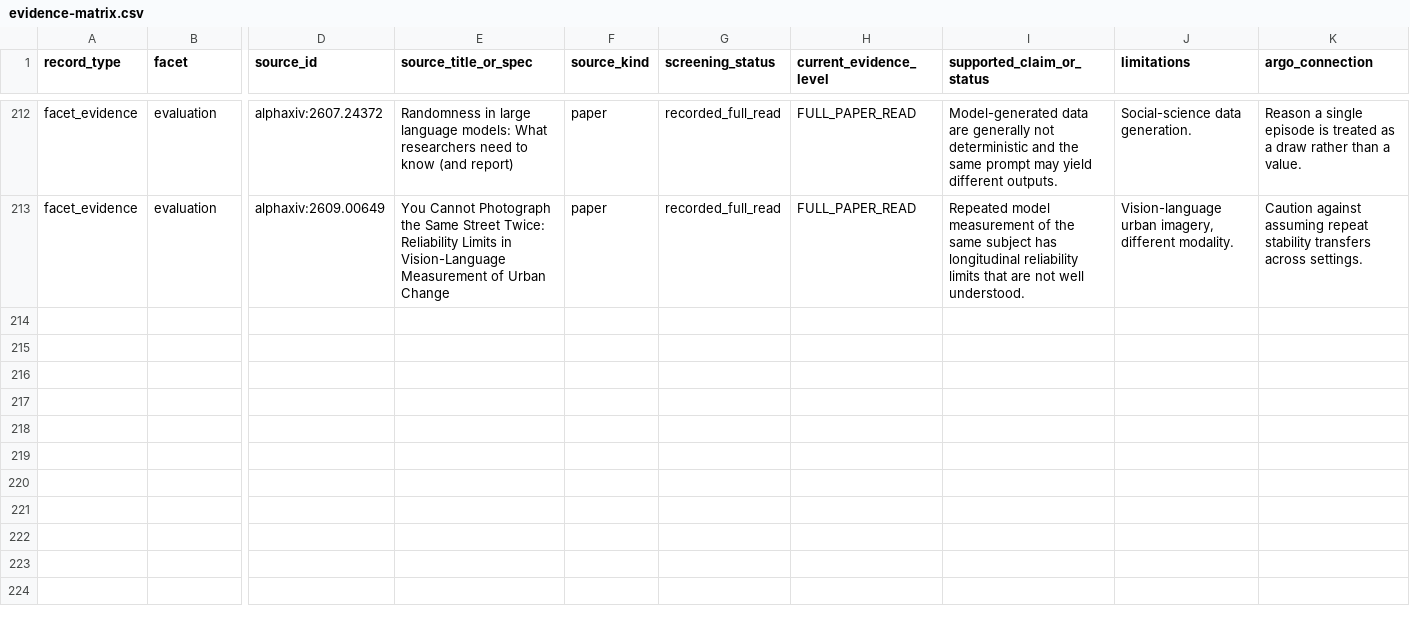
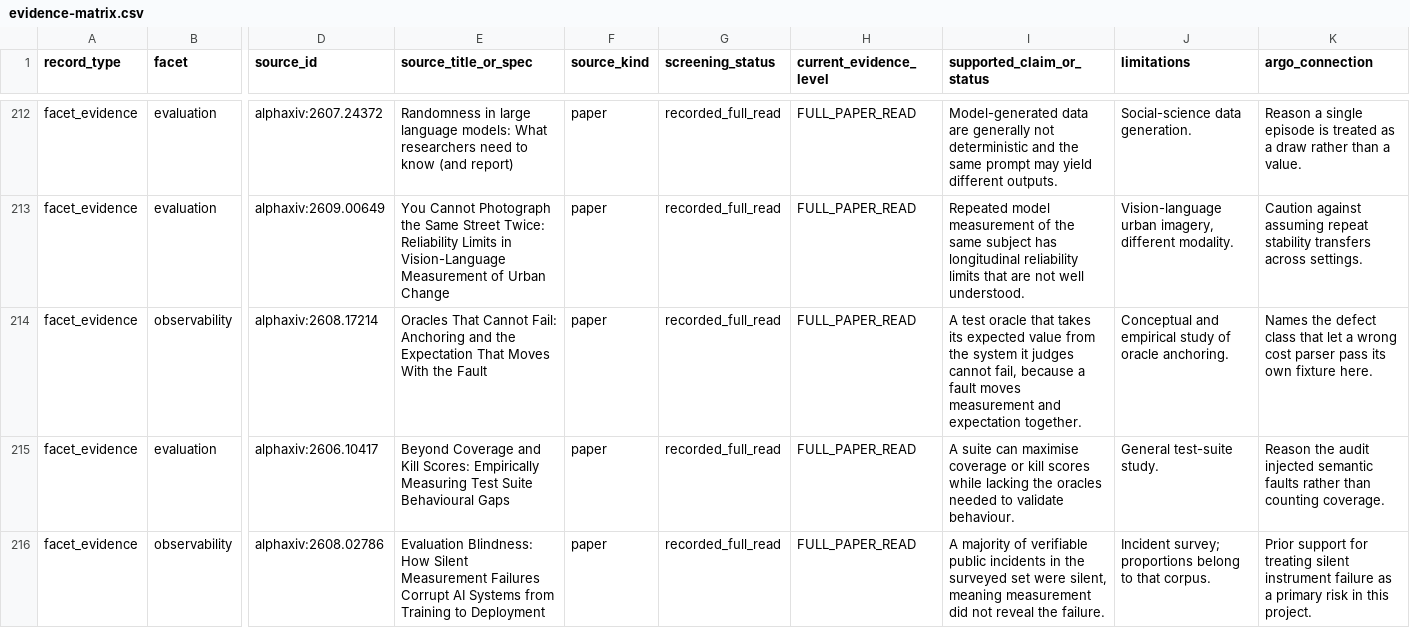
Before and after one commit to umyunsang/argo, a CSV file: paper/evidence-matrix.csv, drawn as a sheet; only a part is shown, gaps mark what is left out; rows hold the shown columns only; the diff names each change by its address in the sheet, - before the commit and + after, or states it on an @@ line.

Commit message:
feat(paper): audit instruments by mutation and close four undetected fault classes

```diff
--- a/paper/evidence-matrix.csv
+++ b/paper/evidence-matrix.csv
+row 214: facet_evidence | observability | alphaxiv:2608.17214 | Oracles That Cannot Fail: Anchoring and the Expectation That Moves With the Fault | paper | recorded_full_read | FULL_PAPER_READ | A test oracle that takes its expected value from the system it judges cannot fail, because a fault moves measurement and expectation together. | Conceptual and empirical study of oracle anchoring. | Names the defect class that let a wrong cost parser pass its own fixture here.
+row 215: facet_evidence | evaluation | alphaxiv:2606.10417 | Beyond Coverage and Kill Scores: Empirically Measuring Test Suite Behavioural Gaps | paper | recorded_full_read | FULL_PAPER_READ | A suite can maximise coverage or kill scores while lacking the oracles needed to validate behaviour. | General test-suite study. | Reason the audit injected semantic faults rather than counting coverage.
+row 216: facet_evidence | observability | alphaxiv:2608.02786 | Evaluation Blindness: How Silent Measurement Failures Corrupt AI Systems from Training to Deployment | paper | recorded_full_read | FULL_PAPER_READ | A majority of verifiable public incidents in the surveyed set were silent, meaning measurement did not reveal the failure. | Incident survey; proportions belong to that corpus. | Prior support for treating silent instrument failure as a primary risk in this project.
```
Also changed, not shown: 36 other files.
